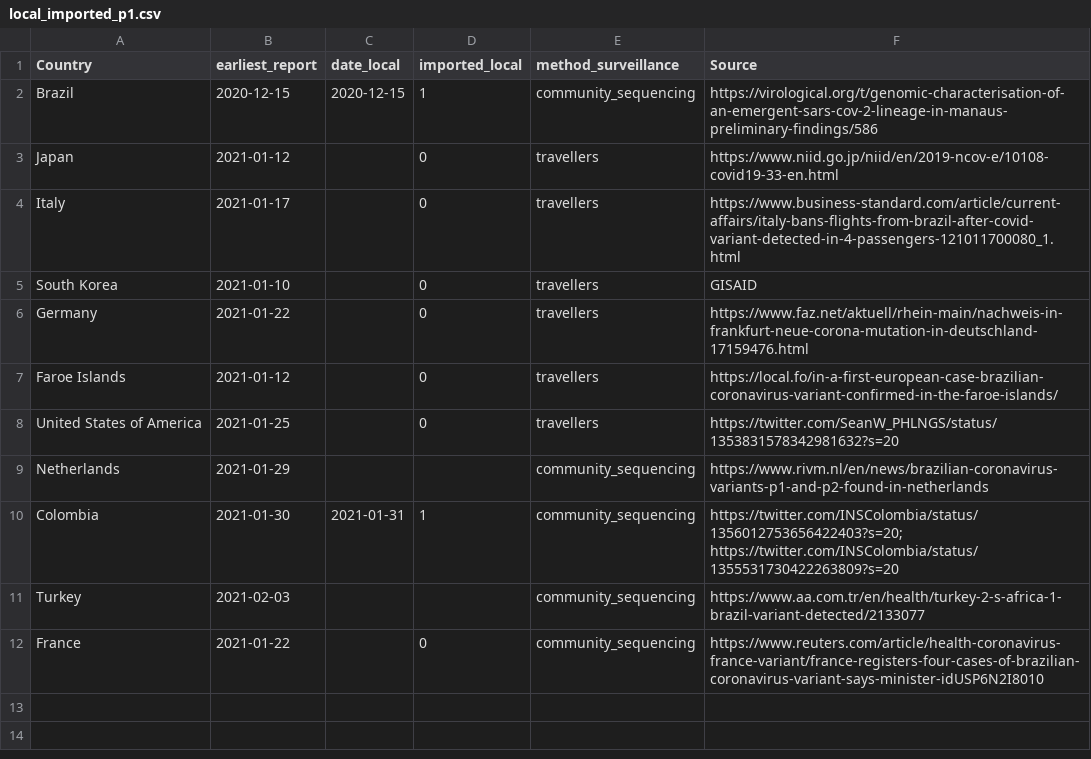
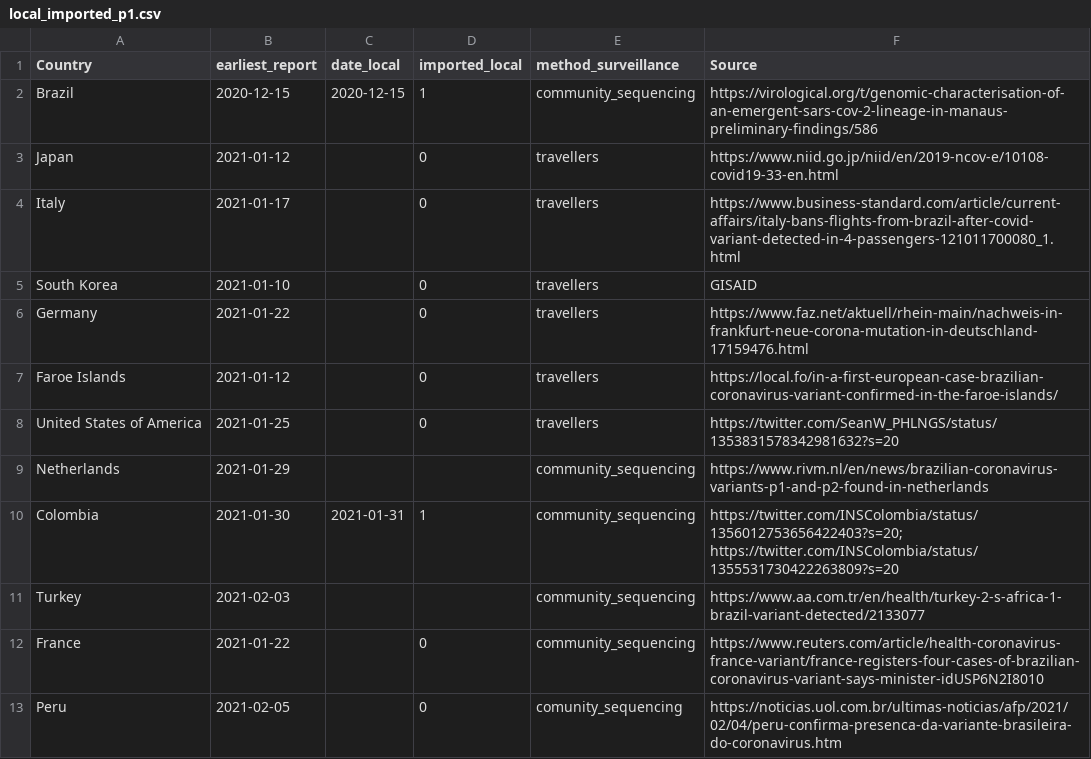
Before and after one commit to cov-lineages/grinch, a CSV file: grinch/data/local_imported_p1.csv, drawn as a sheet.

Commit message:
Update local_imported_p1.csv
Added presence of P.1 in Peru.  Does not state traveller or local transmission

```diff
--- a/grinch/data/local_imported_p1.csv
+++ b/grinch/data/local_imported_p1.csv
@@ -12 +12,2 @@ Turkey,2021-02-03,,,community_sequencing,https://www.aa.com.tr/en/health/turkey-
 France,2021-01-22,,0,community_sequencing,https://www.reuters.com/article/health-coronavirus-france-variant/france-registers-four-cases-of-brazilian-coronavirus-variant-says-minister-idUSP6N2I8010
+Peru,2021-02-05,,0,comunity_sequencing,https://noticias.uol.com.br/ultimas-noticias/afp/2021/02/04/peru-confirma-presenca-da-variante-brasileira-do-coronavirus.htm
```
